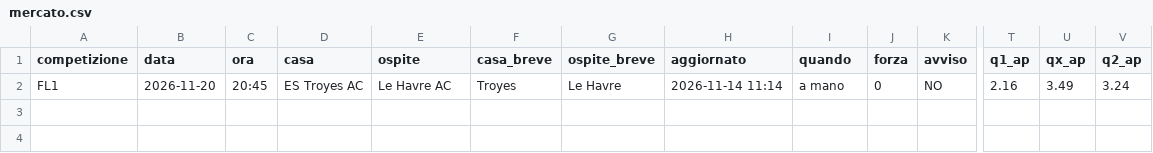
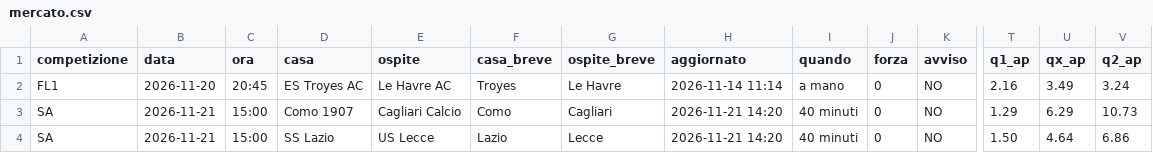
Before and after one commit to 10-DIEZ/DIEZ-News, a CSV file: telegram-calcio-bot/state/mercato.csv, drawn as a sheet; only a part is shown, gaps mark what is left out; rows hold the shown columns only; the diff names each change by its address in the sheet, - before the commit and + after, or states it on an @@ line.

Commit message:
Aggiorna stato notizie

```diff
--- a/telegram-calcio-bot/state/mercato.csv
+++ b/telegram-calcio-bot/state/mercato.csv
+row 3: SA | 2026-11-21 | 15:00 | Como 1907 | Cagliari Calcio | Como | Cagliari | 2026-11-21 14:20 | 40 minuti | 0 | NO | 1.29 | 6.29 | 10.73
+row 4: SA | 2026-11-21 | 15:00 | SS Lazio | US Lecce | Lazio | Lecce | 2026-11-21 14:20 | 40 minuti | 0 | NO | 1.50 | 4.64 | 6.86
```
Also changed, not shown: 3 other files.
